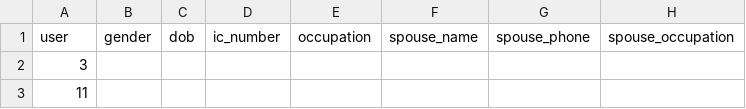
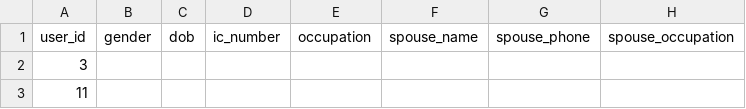
Before and after one commit to hircent/DRF-prepare, a CSV file: DRF/csv/user_profile_generated.csv, drawn as a sheet; only a part is shown; the diff names each change by its address in the sheet, - before the commit and + after, or states it on an @@ line.

```diff
--- a/DRF/csv/user_profile_generated.csv
+++ b/DRF/csv/user_profile_generated.csv
-A1: user
+A1: user_id
```
Also changed, not shown: DRF/csv/branch_addresses.csv, DRF/csv/calendar_generated.csv, 4 other files.
